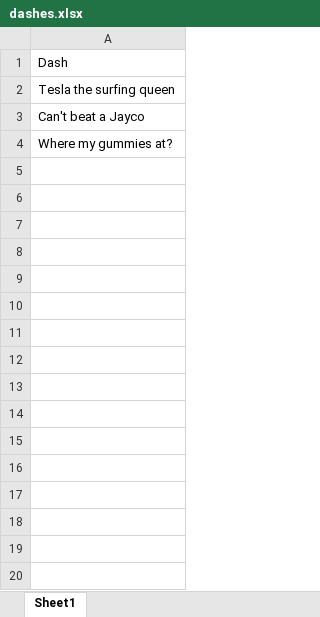
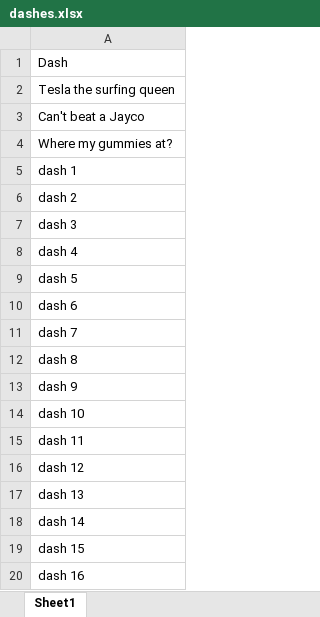
Before and after one commit to streamlit-badge-bot/The_Dash, an Excel workbook: resources/dashes.xlsx, sheet Sheet1, drawn as a sheet; values as stored, in another font and other column widths than the file's, no borders; the diff names each change by its address in the sheet, - before the commit and + after, or states it on an @@ line.

```diff
--- a/resources/dashes.xlsx (sheet Sheet1)
+++ b/resources/dashes.xlsx (sheet Sheet1)
+row 5: dash 1
+row 6: dash 2
+row 7: dash 3
+row 8: dash 4
+row 9: dash 5
+row 10: dash 6
+row 11: dash 7
+row 12: dash 8
+row 13: dash 9
+row 14: dash 10
+row 15: dash 11
+row 16: dash 12
+row 17: dash 13
+row 18: dash 14
+row 19: dash 15
+row 20: dash 16
```
Also changed, not shown: 3 other files.
